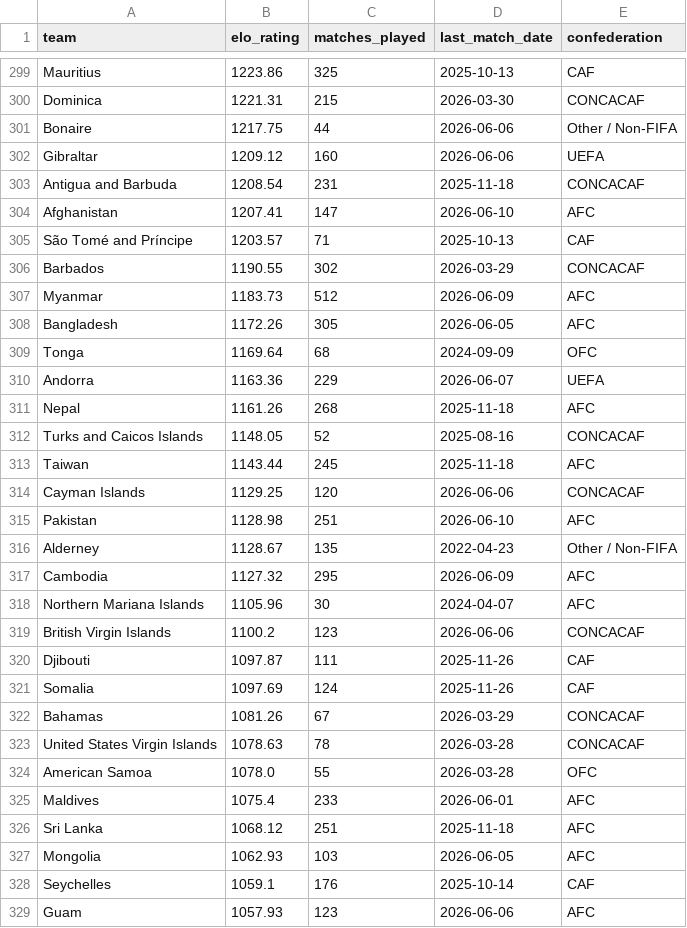
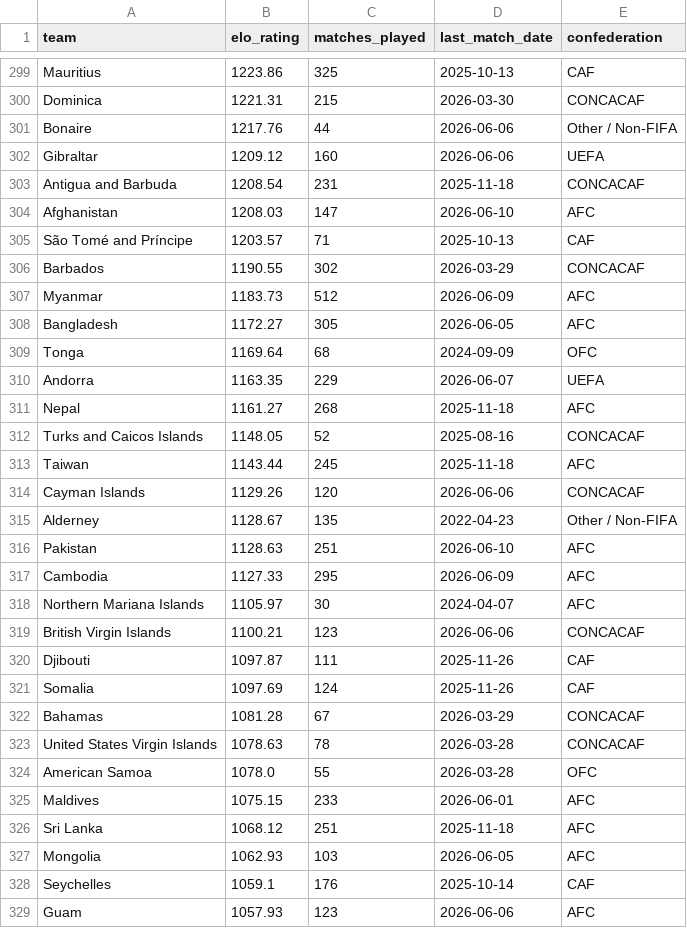
Before and after one commit to conairemolloy/formcast, a CSV file: data/processed/international_elo_ratings.csv, drawn as a sheet; only a part is shown, gaps mark what is left out; the diff covers the shown part only.

```diff
--- a/data/processed/international_elo_ratings.csv
+++ b/data/processed/international_elo_ratings.csv
@@ -300,6 +300,6 @@ Mauritius,1223.86,325,2025-10-13,CAF
 Dominica,1221.31,215,2026-03-30,CONCACAF
-Bonaire,1217.75,44,2026-06-06,Other / Non-FIFA
+Bonaire,1217.76,44,2026-06-06,Other / Non-FIFA
 Gibraltar,1209.12,160,2026-06-06,UEFA
 Antigua and Barbuda,1208.54,231,2025-11-18,CONCACAF
-Afghanistan,1207.41,147,2026-06-10,AFC
+Afghanistan,1208.03,147,2026-06-10,AFC
 São Tomé and Príncipe,1203.57,71,2025-10-13,CAF
@@ -307,20 +307,20 @@ Barbados,1190.55,302,2026-03-29,CONCACAF
 Myanmar,1183.73,512,2026-06-09,AFC
-Bangladesh,1172.26,305,2026-06-05,AFC
+Bangladesh,1172.27,305,2026-06-05,AFC
 Tonga,1169.64,68,2024-09-09,OFC
-Andorra,1163.36,229,2026-06-07,UEFA
-Nepal,1161.26,268,2025-11-18,AFC
+Andorra,1163.35,229,2026-06-07,UEFA
+Nepal,1161.27,268,2025-11-18,AFC
 Turks and Caicos Islands,1148.05,52,2025-08-16,CONCACAF
 Taiwan,1143.44,245,2025-11-18,AFC
-Cayman Islands,1129.25,120,2026-06-06,CONCACAF
-Pakistan,1128.98,251,2026-06-10,AFC
+Cayman Islands,1129.26,120,2026-06-06,CONCACAF
 Alderney,1128.67,135,2022-04-23,Other / Non-FIFA
-Cambodia,1127.32,295,2026-06-09,AFC
-Northern Mariana Islands,1105.96,30,2024-04-07,AFC
-British Virgin Islands,1100.2,123,2026-06-06,CONCACAF
+Pakistan,1128.63,251,2026-06-10,AFC
+Cambodia,1127.33,295,2026-06-09,AFC
+Northern Mariana Islands,1105.97,30,2024-04-07,AFC
+British Virgin Islands,1100.21,123,2026-06-06,CONCACAF
 Djibouti,1097.87,111,2025-11-26,CAF
 Somalia,1097.69,124,2025-11-26,CAF
-Bahamas,1081.26,67,2026-03-29,CONCACAF
+Bahamas,1081.28,67,2026-03-29,CONCACAF
 United States Virgin Islands,1078.63,78,2026-03-28,CONCACAF
 American Samoa,1078.0,55,2026-03-28,OFC
-Maldives,1075.4,233,2026-06-01,AFC
+Maldives,1075.15,233,2026-06-01,AFC
 Sri Lanka,1068.12,251,2025-11-18,AFC
```
Also changed, not shown: 4 added rows, 4 removed rows and 37 edited cells elsewhere in this file, 1 other file.
